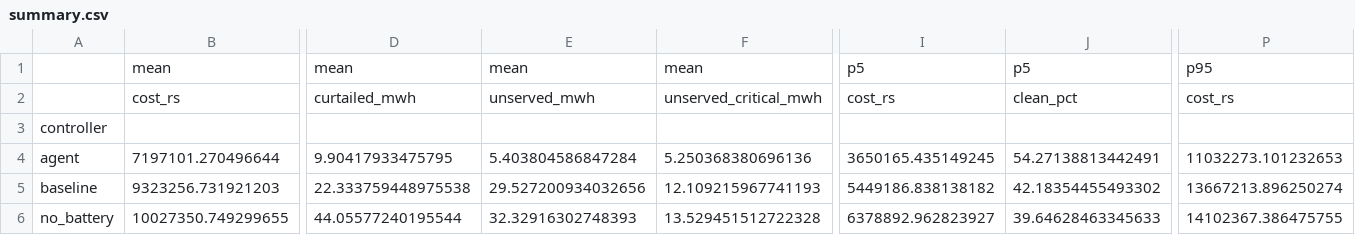
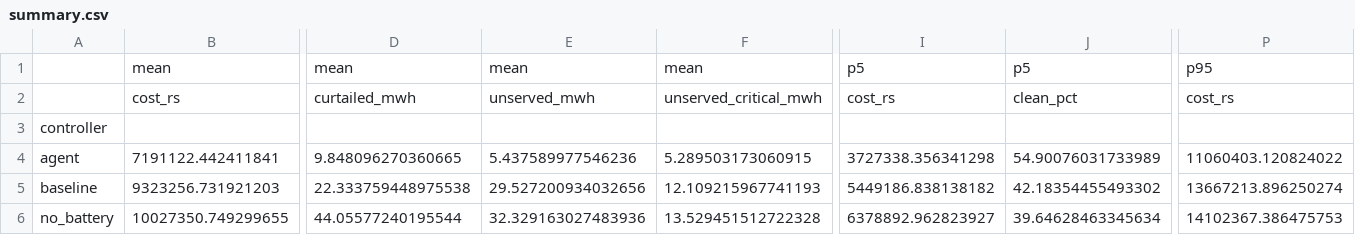
Before and after one commit to Akshadman/renewable-energy-orchestrator, a CSV file: eval/results/summary.csv, drawn as a sheet; only a part is shown, gaps mark what is left out; removed rows and columns are numbered as before the commit, all else as after; rows hold the shown columns only; the diff names each change by its address in the sheet, - before the commit and + after, or states it on an @@ line.

```diff
--- a/eval/results/summary.csv
+++ b/eval/results/summary.csv
-row 4: agent | 7197101.270496644 | 9.90417933475795 | 5.403804586847284 | 5.250368380696136 | 3650165.435149245 | 54.27138813442491 | 11032273.101232653
+row 4: agent | 7191122.442411841 | 9.848096270360665 | 5.437589977546236 | 5.289503173060915 | 3727338.356341298 | 54.90076031733989 | 11060403.120824022
-E6: 32.32916302748393
+E6: 32.329163027483936
-J6: 39.64628463345633
+J6: 39.64628463345634
-P6: 14102367.386475755
+P6: 14102367.386475753
```
Also changed, not shown: eval/results/results.csv, 8 other files.
